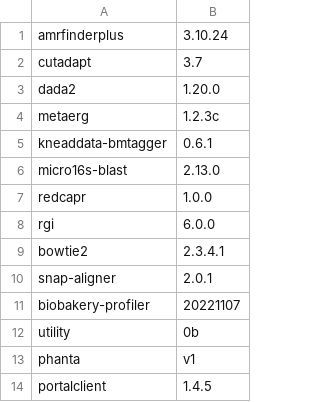
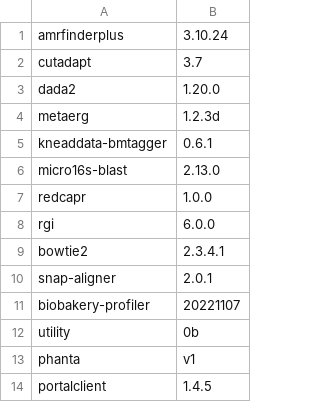
Before and after one commit to vdblab/dockerfiles, a CSV file: build_manifest.csv, drawn as a sheet.

Commit message:
more fixing typos in metaerg

```diff
--- a/build_manifest.csv
+++ b/build_manifest.csv
@@ -3,3 +3,3 @@ cutadapt,3.7
 dada2,1.20.0
-metaerg,1.2.3c
+metaerg,1.2.3d
 kneaddata-bmtagger,0.6.1
```
Also changed, not shown: 1 other file.
